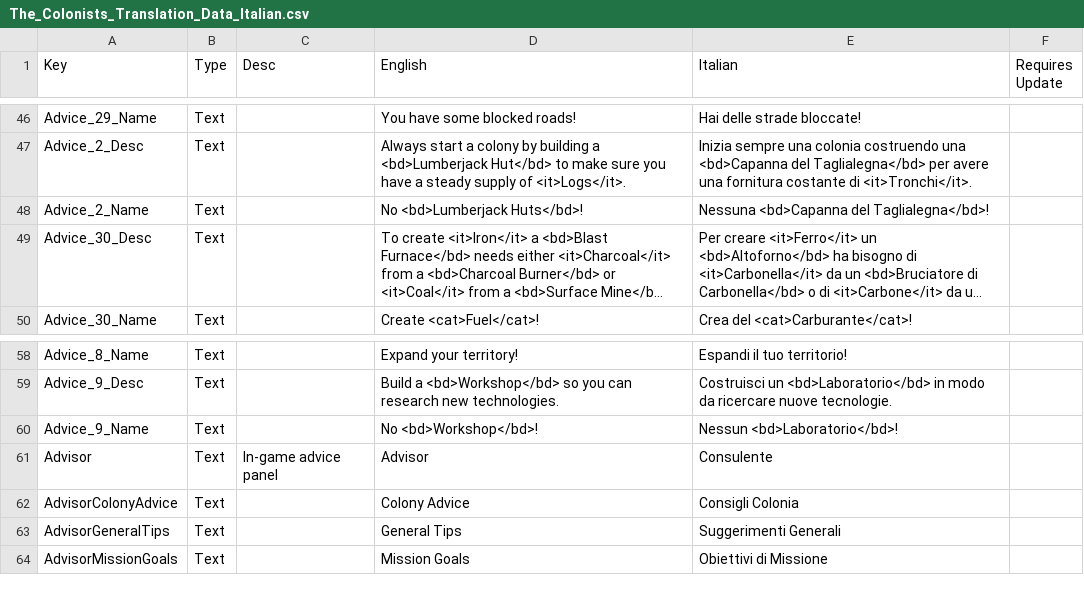
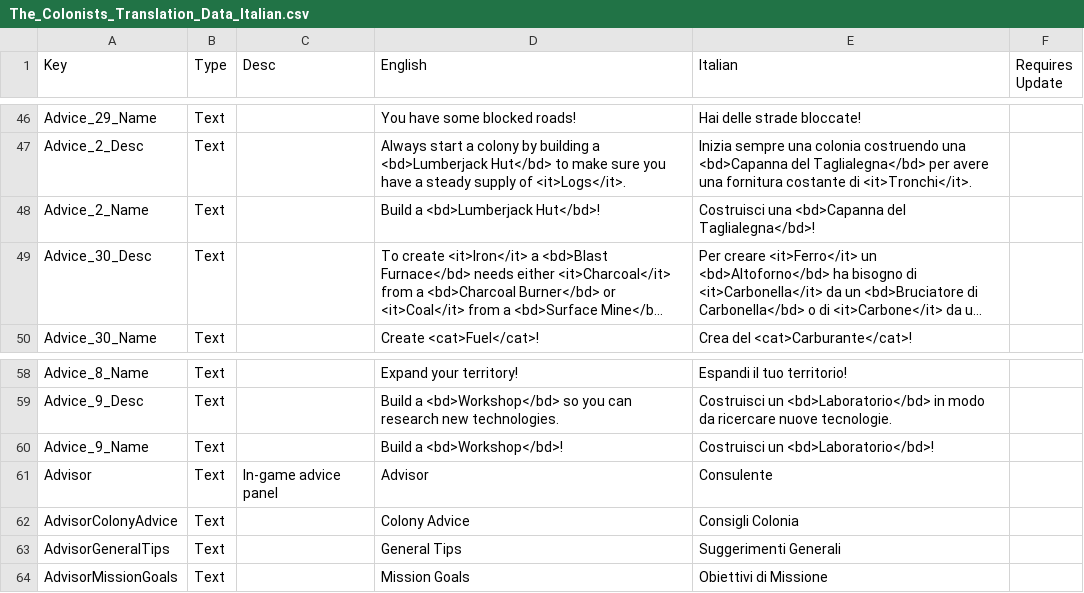
Before and after one commit to ScrappyCocco/TheColonistsItalian, a CSV file: The_Colonists_Translation_Data_Italian.csv, drawn as a sheet; only a part is shown, gaps mark what is left out; long unchanged cells end in …; the diff covers the shown part only; the diff names each change by its address in the sheet, - before the commit and + after, or states it on an @@ line.

```diff
--- a/The_Colonists_Translation_Data_Italian.csv
+++ b/The_Colonists_Translation_Data_Italian.csv
-D48 (English): No <bd>Lumberjack Huts</bd>!
+D48 (English): Build a <bd>Lumberjack Hut</bd>!
-E48 (Italian): Nessuna <bd>Capanna del Taglialegna</bd>!
+E48 (Italian): Costruisci una <bd>Capanna del Taglialegna</bd>!
-D60 (English): No <bd>Workshop</bd>!
+D60 (English): Build a <bd>Workshop</bd>!
-E60 (Italian): Nessun <bd>Laboratorio</bd>!
+E60 (Italian): Costruisci un <bd>Laboratorio</bd>!
```
Also changed, not shown: 18 added rows and 4 edited cells elsewhere in this file, 1 other file.
